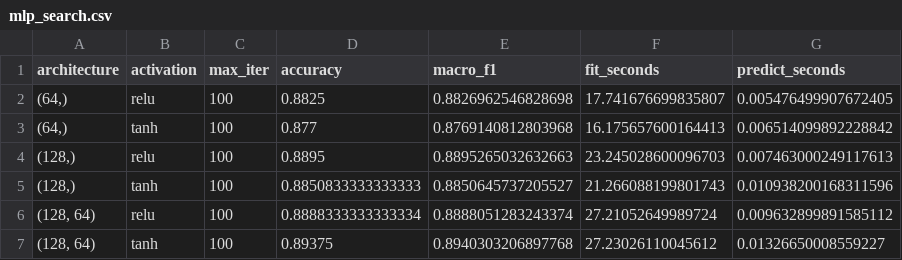
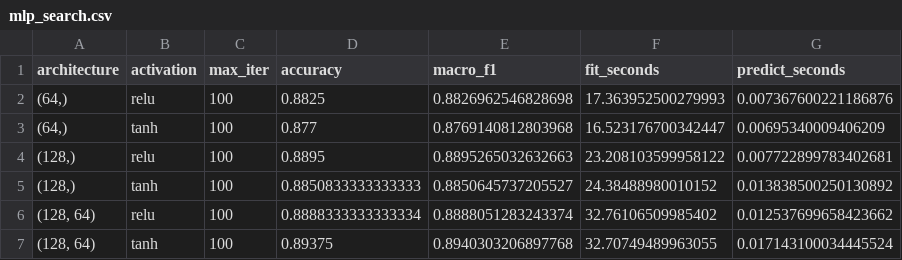
Before and after one commit to Ansham382/optima-vision-, a CSV file: results/tuning/mlp_search.csv, drawn as a sheet.

```diff
--- a/results/tuning/mlp_search.csv
+++ b/results/tuning/mlp_search.csv
@@ -1,7 +1,7 @@
 architecture,activation,max_iter,accuracy,macro_f1,fit_seconds,predict_seconds
-"(64,)",relu,100,0.8825,0.8826962546828698,17.741676699835807,0.005476499907672405
-"(64,)",tanh,100,0.877,0.8769140812803968,16.175657600164413,0.006514099892228842
-"(128,)",relu,100,0.8895,0.8895265032632663,23.245028600096703,0.007463000249117613
-"(128,)",tanh,100,0.8850833333333333,0.8850645737205527,21.266088199801743,0.010938200168311596
-"(128, 64)",relu,100,0.8888333333333334,0.8888051283243374,27.21052649989724,0.009632899891585112
-"(128, 64)",tanh,100,0.89375,0.8940303206897768,27.23026110045612,0.01326650008559227
+"(64,)",relu,100,0.8825,0.8826962546828698,17.363952500279993,0.007367600221186876
+"(64,)",tanh,100,0.877,0.8769140812803968,16.523176700342447,0.00695340009406209
+"(128,)",relu,100,0.8895,0.8895265032632663,23.208103599958122,0.007722899783402681
+"(128,)",tanh,100,0.8850833333333333,0.8850645737205527,24.38488980010152,0.013838500250130892
+"(128, 64)",relu,100,0.8888333333333334,0.8888051283243374,32.76106509985402,0.012537699658423662
+"(128, 64)",tanh,100,0.89375,0.8940303206897768,32.70749489963055,0.017143100034445524
```
Also changed, not shown: results/metrics.csv, results/tuning/knn_search.csv, 14 other files.
